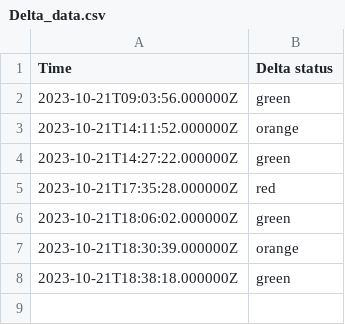
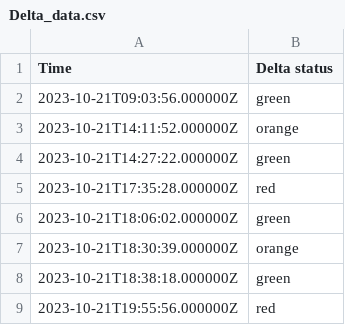
Before and after one commit to EwoutH/jotihunt-2022, a CSV file: status/Delta_data.csv, drawn as a sheet; the diff names each change by its address in the sheet, - before the commit and + after, or states it on an @@ line.

```diff
--- a/status/Delta_data.csv
+++ b/status/Delta_data.csv
+row 9: 2023-10-21T19:55:56.000000Z | red
```
Also changed, not shown: 1 other file.
